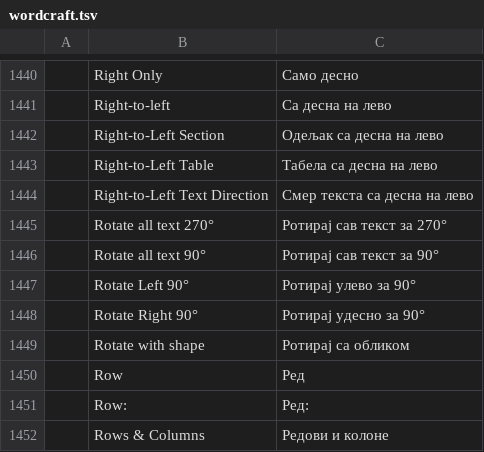
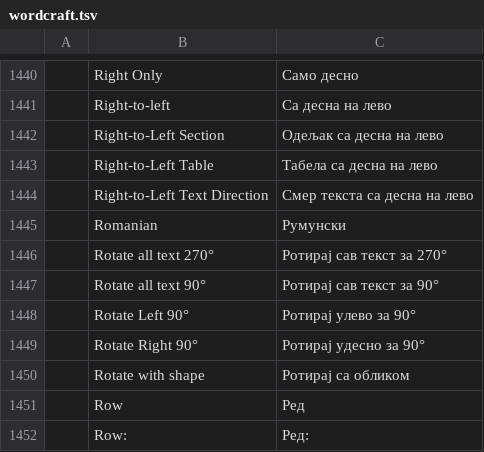
Before and after one commit to 7mz410/craft-i18n, a TSV file: locales/sr/wordcraft.tsv, drawn as a sheet; only a part is shown, gaps mark what is left out; the shorter side is filled out with more unchanged rows; the diff names each change by its address in the sheet, - before the commit and + after, or states it on an @@ line.

```diff
--- a/locales/sr/wordcraft.tsv
+++ b/locales/sr/wordcraft.tsv
+row 1445:  | Romanian | Румунски
```
Also changed, not shown: locales/bg/wordcraft.tsv, locales/ja/wordcraft.tsv, 24 other files.
